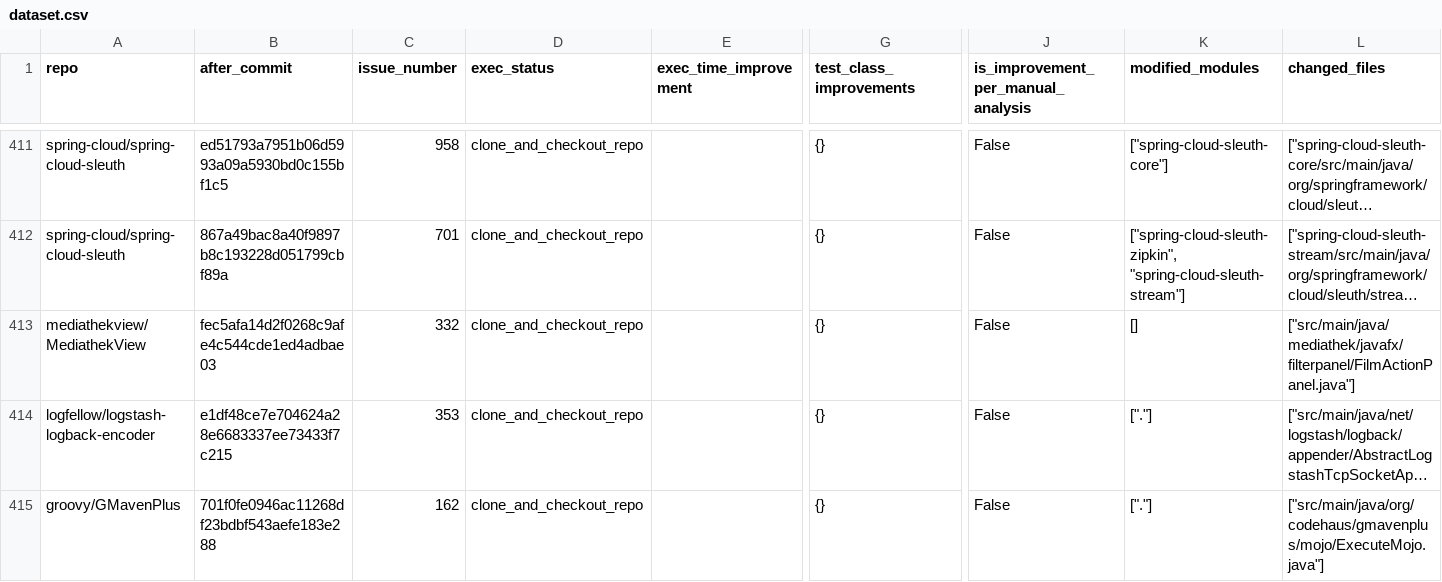
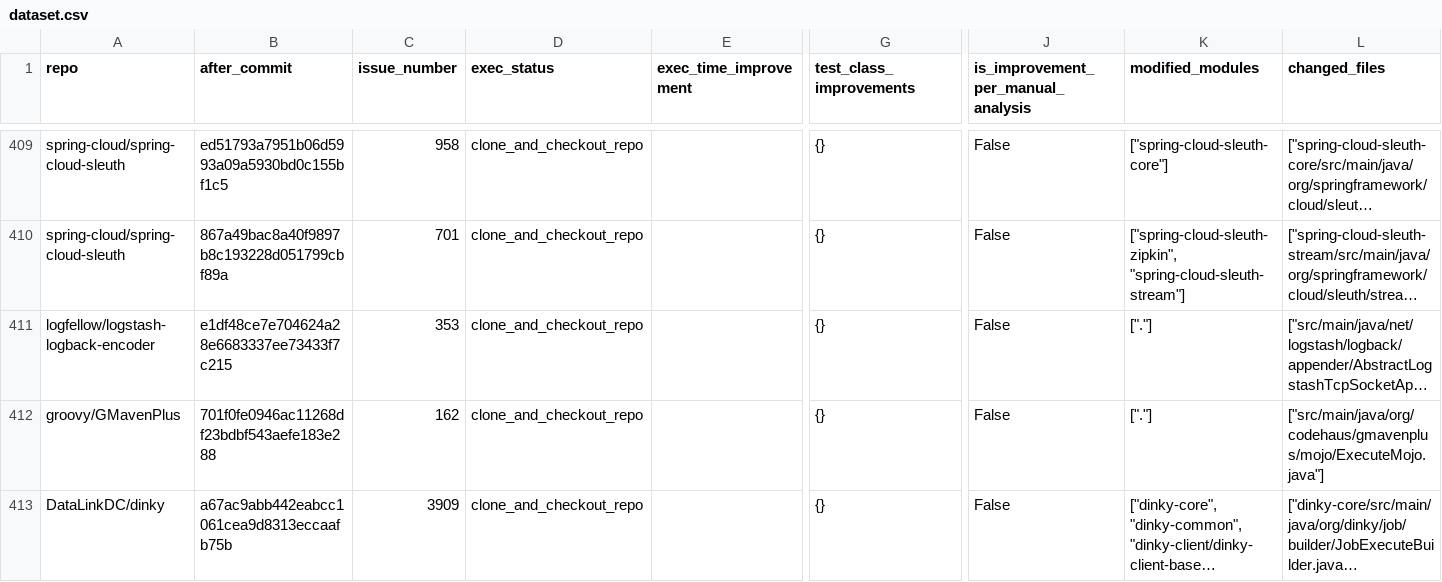
Before and after one commit to khesoem/opt-repo, a CSV file: results/dataset.csv, drawn as a sheet; only a part is shown, gaps mark what is left out; the shorter side is filled out with more unchanged rows; long unchanged cells end in …; rows hold the shown columns only; the diff covers the shown part only; the diff names each change by its address in the sheet, - before the commit and + after, or states it on an @@ line.

```diff
--- a/results/dataset.csv
+++ b/results/dataset.csv
-row 413: mediathekview/MediathekView | fec5afa14d2f0268c9afe4c544cde1ed4adbae03 | 332 | clone_and_checkout_repo |  | {} | False | [] | ["src/main/java/mediathek/javafx/filterpanel/FilmActionPanel.java"]
```
Also changed, not shown: 10 removed rows elsewhere in this file, 16 other files.
